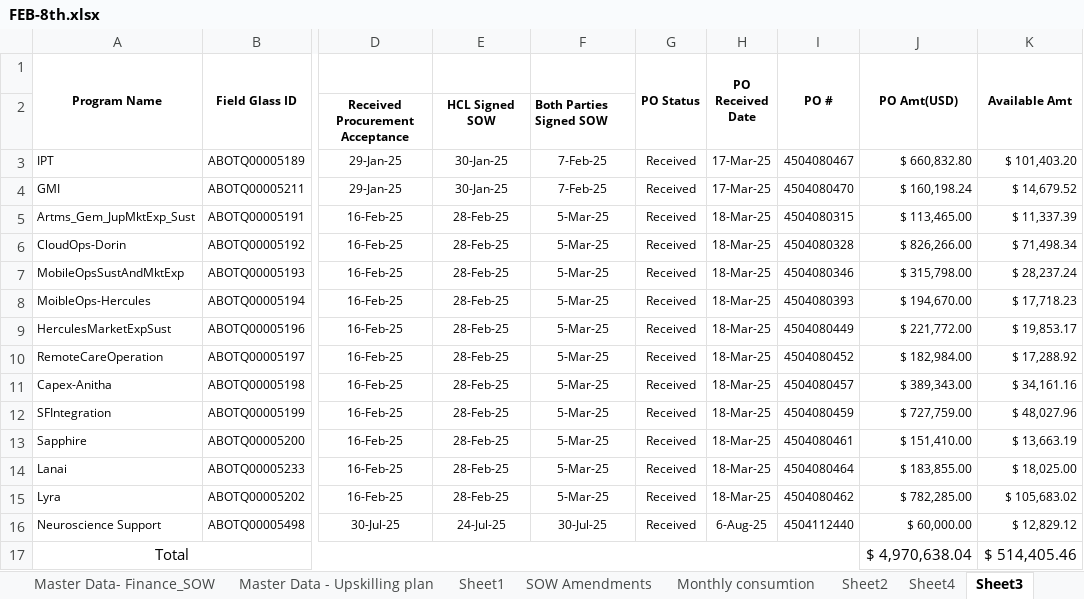
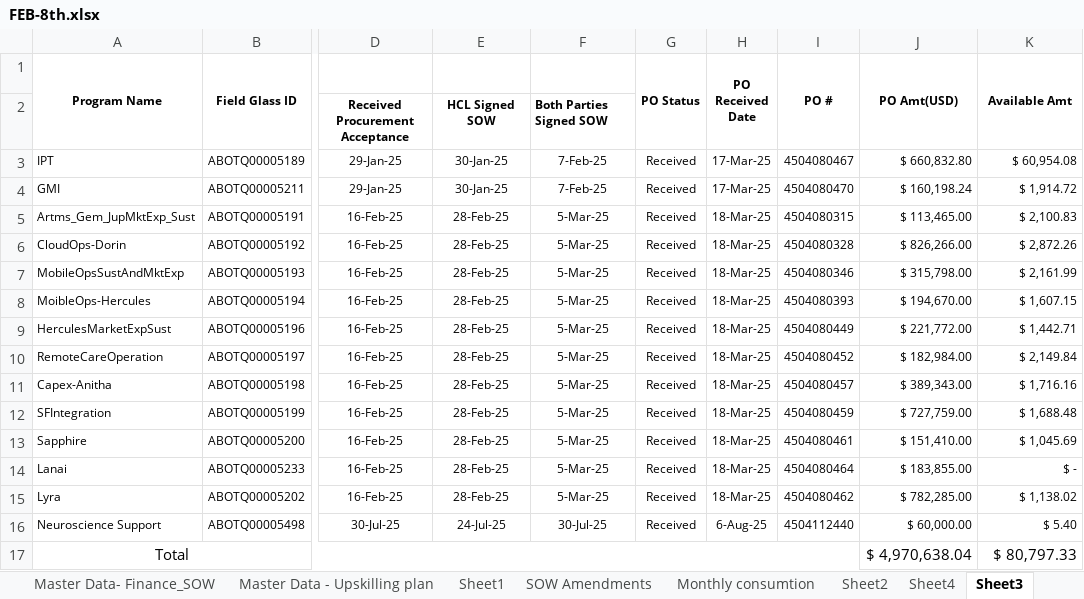
Before and after one commit to Sidharfga/Abbott---Dashboard-NMD, an Excel workbook: src/assets/docs/FEB-8th.xlsx, sheet Sheet3, drawn as a sheet; only a part is shown, gaps mark what is left out; values as stored, in another font and other column widths than the file's, no borders; the diff names each change by its address in the sheet, - before the commit and + after, or states it on an @@ line.

```diff
--- a/src/assets/docs/FEB-8th.xlsx (sheet Sheet3)
+++ b/src/assets/docs/FEB-8th.xlsx (sheet Sheet3)
-K3 (Available Amt): $ 101,403.20
+K3 (Available Amt): $ 60,954.08
-K4 (Available Amt): $ 14,679.52
+K4 (Available Amt): $ 1,914.72
-K5 (Available Amt): $ 11,337.39
+K5 (Available Amt): $ 2,100.83
-K6 (Available Amt): $ 71,498.34
+K6 (Available Amt): $ 2,872.26
-K7 (Available Amt): $ 28,237.24
+K7 (Available Amt): $ 2,161.99
-K8 (Available Amt): $ 17,718.23
+K8 (Available Amt): $ 1,607.15
-K9 (Available Amt): $ 19,853.17
+K9 (Available Amt): $ 1,442.71
-K10 (Available Amt): $ 17,288.92
+K10 (Available Amt): $ 2,149.84
-K11 (Available Amt): $ 34,161.16
+K11 (Available Amt): $ 1,716.16
-K12 (Available Amt): $ 48,027.96
+K12 (Available Amt): $ 1,688.48
-K13 (Available Amt): $ 13,663.19
+K13 (Available Amt): $ 1,045.69
-K14 (Available Amt): $ 18,025.00
+K14 (Available Amt): $ -
-K15 (Available Amt): $ 105,683.02
+K15 (Available Amt): $ 1,138.02
-K16 (Available Amt): $ 12,829.12
+K16 (Available Amt): $ 5.40
-K17 (Available Amt): $ 514,405.46
+K17 (Available Amt): $ 80,797.33
```
Also changed, not shown: sheet Master Data-Executive Dashboard, sheet Master Data - Invoice, sheet Master Data-Resource, sheet Sheet5, sheet Master Data - Upskilling 2025, hidden cells, 33 other files.
